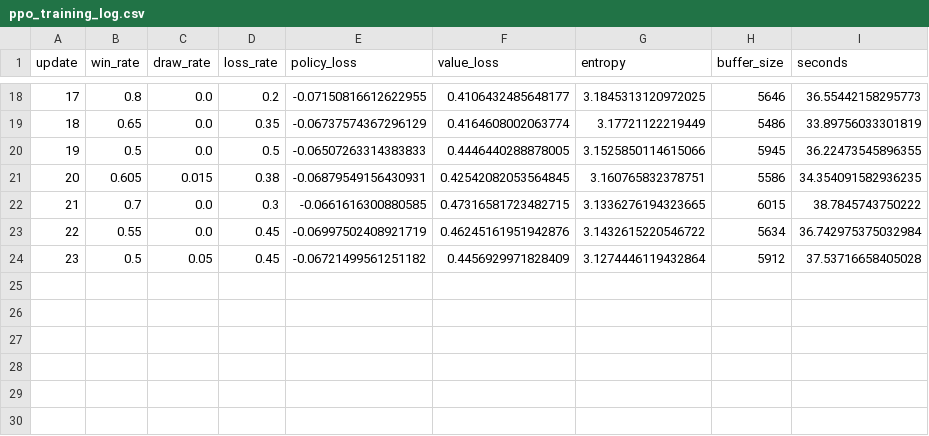
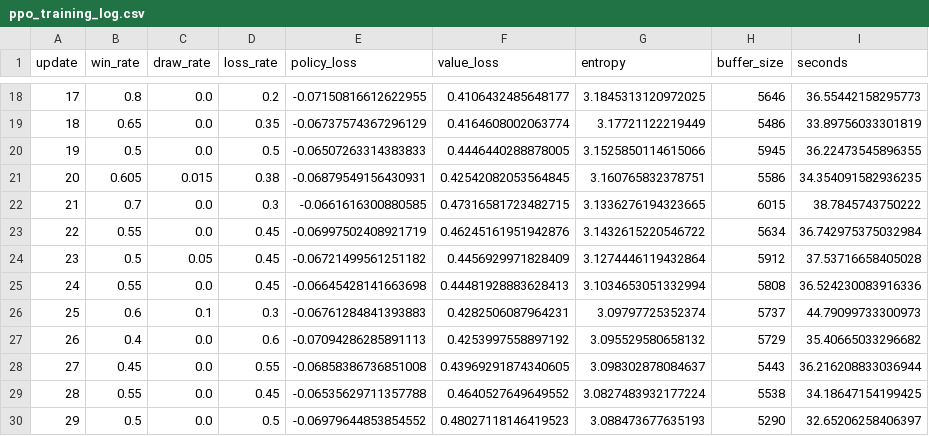
Before and after one commit to DanielGagliardi/quixo-monte-carlo, a CSV file: PPO-quixo/ppo_training_log.csv, drawn as a sheet; only a part is shown, gaps mark what is left out.

```diff
--- a/PPO-quixo/ppo_training_log.csv
+++ b/PPO-quixo/ppo_training_log.csv
@@ -24 +24,7 @@ update,win_rate,draw_rate,loss_rate,policy_loss,value_loss,entropy,buffer_size,s
 23,0.5,0.05,0.45,-0.06721499561251182,0.4456929971828409,3.1274446119432864,5912,37.53716658405028
+24,0.55,0.0,0.45,-0.06645428141663698,0.44481928883628413,3.1034653051332994,5808,36.524230083916336
+25,0.6,0.1,0.3,-0.06761284841393883,0.4282506087964231,3.09797725352374,5737,44.79099733300973
+26,0.4,0.0,0.6,-0.07094286285891113,0.4253997558897192,3.095529580658132,5729,35.40665033296682
+27,0.45,0.0,0.55,-0.06858386736851008,0.43969291874340605,3.098302878084637,5443,36.216208833036944
+28,0.55,0.0,0.45,-0.06535629711357788,0.4640527649649552,3.0827483932177224,5538,34.18647154199425
+29,0.5,0.0,0.5,-0.06979644853854552,0.48027118146419523,3.088473677635193,5290,32.65206258406397
```
Also changed, not shown: 1 other file.
